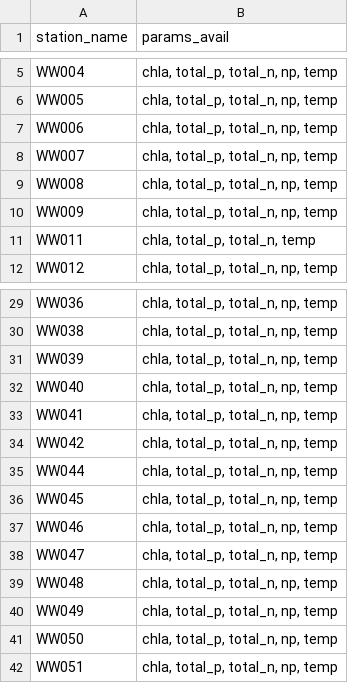
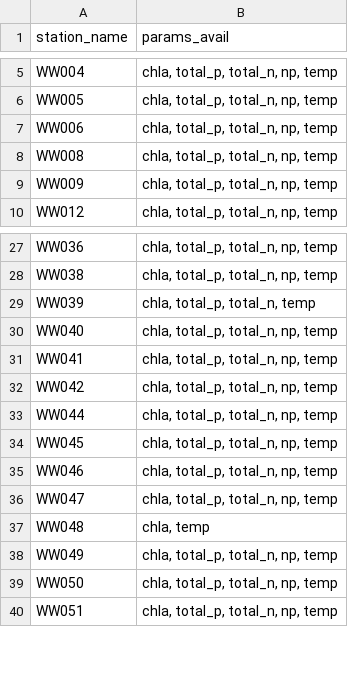
Before and after one commit to USEPA/ri_wq_trends, a CSV file: data/ww_avail_data_stations.csv, drawn as a sheet; only a part is shown, gaps mark what is left out; the diff covers the shown part only.

```diff
--- a/data/ww_avail_data_stations.csv
+++ b/data/ww_avail_data_stations.csv
@@ -7,6 +7,4 @@ WW005,"chla, total_p, total_n, np, temp"
 WW006,"chla, total_p, total_n, np, temp"
-WW007,"chla, total_p, total_n, np, temp"
 WW008,"chla, total_p, total_n, np, temp"
 WW009,"chla, total_p, total_n, np, temp"
-WW011,"chla, total_p, total_n, temp"
 WW012,"chla, total_p, total_n, np, temp"
@@ -30,3 +28,3 @@ WW036,"chla, total_p, total_n, np, temp"
 WW038,"chla, total_p, total_n, np, temp"
-WW039,"chla, total_p, total_n, np, temp"
+WW039,"chla, total_p, total_n, temp"
 WW040,"chla, total_p, total_n, np, temp"
@@ -38,3 +36,3 @@ WW046,"chla, total_p, total_n, np, temp"
 WW047,"chla, total_p, total_n, np, temp"
-WW048,"chla, total_p, total_n, np, temp"
+WW048,"chla, temp"
 WW049,"chla, total_p, total_n, np, temp"
```
Also changed, not shown: 3 added rows, 2 removed rows and 9 edited cells elsewhere in this file, data/chla_data_lagos_anomaly.csv, data/lagosene_avail_data_stations.csv, 41 other files.
